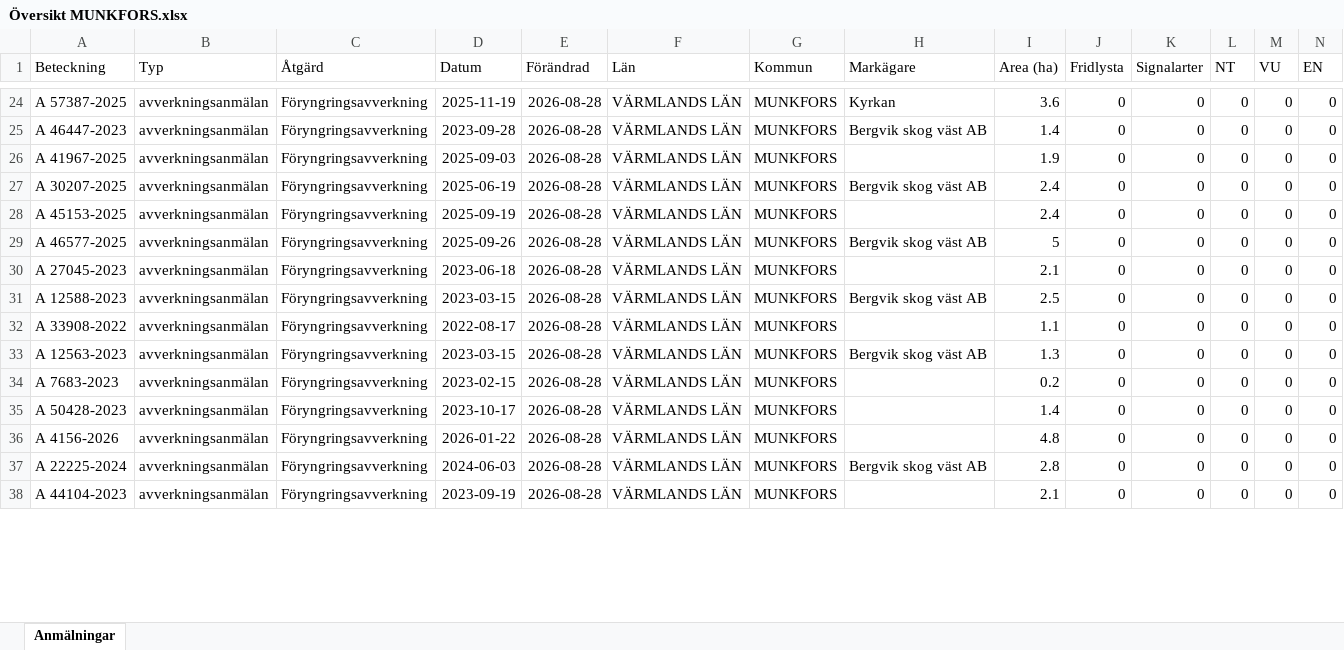
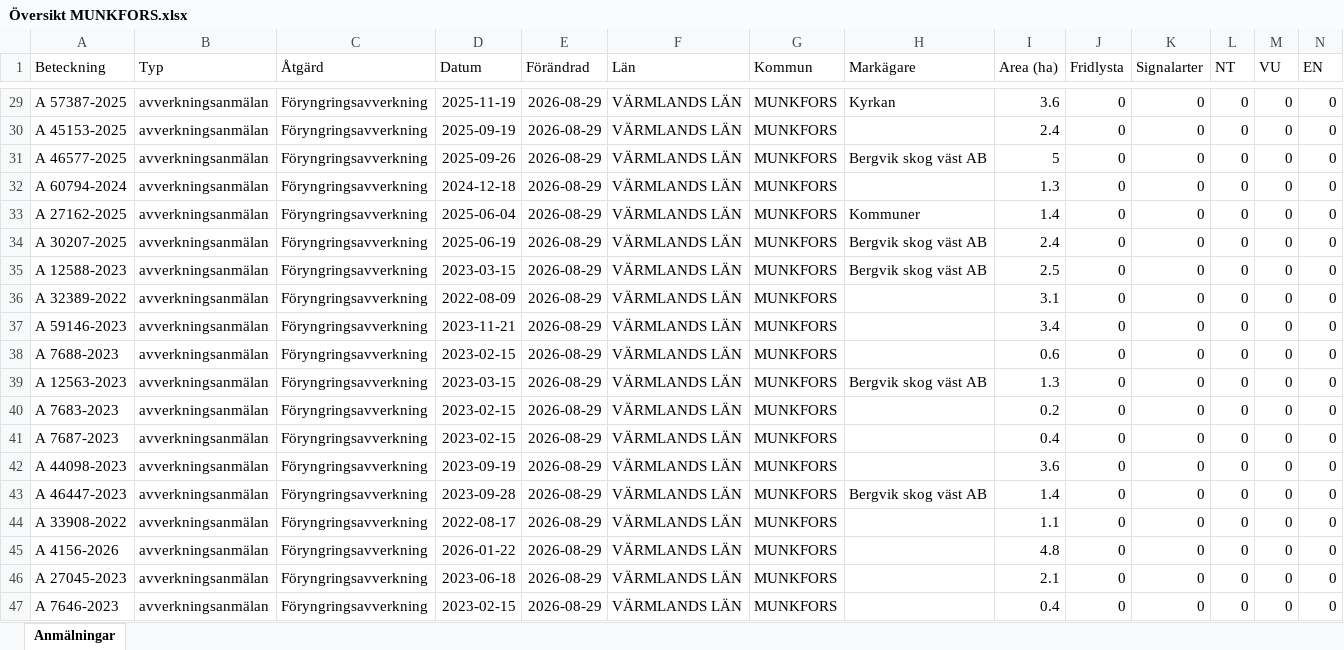
Before and after one commit to klasma/Logging_1762, an Excel workbook: Översikt MUNKFORS.xlsx, sheet Anmälningar, drawn as a sheet; only a part is shown, gaps mark what is left out; values as stored, in another font and other column widths than the file's, no borders; removed rows and columns are numbered as before the commit, all else as after; rows hold the shown columns only; the diff covers the shown part only; the diff names each change by its address in the sheet, - before the commit and + after, or states it on an @@ line.

```diff
--- a/Översikt MUNKFORS.xlsx (sheet Anmälningar)
+++ b/Översikt MUNKFORS.xlsx (sheet Anmälningar)
-E29 (Förändrad): 2026-08-28
+E29 (Förändrad): 2026-08-29
-row 25: A 46447-2023 | avverkningsanmälan | Föryngringsavverkning | 2023-09-28 | 2026-08-28 | VÄRMLANDS LÄN | MUNKFORS | Bergvik skog väst AB | 1.4 | 0 | 0 | 0 | 0 | 0
-row 26: A 41967-2025 | avverkningsanmälan | Föryngringsavverkning | 2025-09-03 | 2026-08-28 | VÄRMLANDS LÄN | MUNKFORS |  | 1.9 | 0 | 0 | 0 | 0 | 0
-row 27: A 30207-2025 | avverkningsanmälan | Föryngringsavverkning | 2025-06-19 | 2026-08-28 | VÄRMLANDS LÄN | MUNKFORS | Bergvik skog väst AB | 2.4 | 0 | 0 | 0 | 0 | 0
-E30:E32 (Förändrad): 2026-08-28
+E30:E32 (Förändrad): 2026-08-29
-A32 (Beteckning): A 27045-2023
+A32 (Beteckning): A 60794-2024
-D32 (Datum): 2023-06-18
+D32 (Datum): 2024-12-18
-I32 (Area (ha)): 2.1
+I32 (Area (ha)): 1.3
+row 33: A 27162-2025 | avverkningsanmälan | Föryngringsavverkning | 2025-06-04 | 2026-08-29 | VÄRMLANDS LÄN | MUNKFORS | Kommuner | 1.4 | 0 | 0 | 0 | 0 | 0
+row 34: A 30207-2025 | avverkningsanmälan | Föryngringsavverkning | 2025-06-19 | 2026-08-29 | VÄRMLANDS LÄN | MUNKFORS | Bergvik skog väst AB | 2.4 | 0 | 0 | 0 | 0 | 0
-E35:E36 (Förändrad): 2026-08-28
+E35:E36 (Förändrad): 2026-08-29
-A36 (Beteckning): A 33908-2022
+A36 (Beteckning): A 32389-2022
-D36 (Datum): 2022-08-17
+D36 (Datum): 2022-08-09
-I36 (Area (ha)): 1.1
+I36 (Area (ha)): 3.1
+row 37: A 59146-2023 | avverkningsanmälan | Föryngringsavverkning | 2023-11-21 | 2026-08-29 | VÄRMLANDS LÄN | MUNKFORS |  | 3.4 | 0 | 0 | 0 | 0 | 0
+row 38: A 7688-2023 | avverkningsanmälan | Föryngringsavverkning | 2023-02-15 | 2026-08-29 | VÄRMLANDS LÄN | MUNKFORS |  | 0.6 | 0 | 0 | 0 | 0 | 0
-E39:E40 (Förändrad): 2026-08-28
+E39:E40 (Förändrad): 2026-08-29
+row 41: A 7687-2023 | avverkningsanmälan | Föryngringsavverkning | 2023-02-15 | 2026-08-29 | VÄRMLANDS LÄN | MUNKFORS |  | 0.4 | 0 | 0 | 0 | 0 | 0
-A42 (Beteckning): A 50428-2023
+A42 (Beteckning): A 44098-2023
-D42 (Datum): 2023-10-17
+D42 (Datum): 2023-09-19
-E42 (Förändrad): 2026-08-28
+E42 (Förändrad): 2026-08-29
-I42 (Area (ha)): 1.4
+I42 (Area (ha)): 3.6
+row 43: A 46447-2023 | avverkningsanmälan | Föryngringsavverkning | 2023-09-28 | 2026-08-29 | VÄRMLANDS LÄN | MUNKFORS | Bergvik skog väst AB | 1.4 | 0 | 0 | 0 | 0 | 0
+row 44: A 33908-2022 | avverkningsanmälan | Föryngringsavverkning | 2022-08-17 | 2026-08-29 | VÄRMLANDS LÄN | MUNKFORS |  | 1.1 | 0 | 0 | 0 | 0 | 0
-E45:E47 (Förändrad): 2026-08-28
+E45:E47 (Förändrad): 2026-08-29
-A46 (Beteckning): A 22225-2024
+A46 (Beteckning): A 27045-2023
-D46 (Datum): 2024-06-03
+D46 (Datum): 2023-06-18
-H46 (Markägare): Bergvik skog väst AB
+H46 (Markägare): (empty)
-I46 (Area (ha)): 2.8
+I46 (Area (ha)): 2.1
-A47 (Beteckning): A 44104-2023
+A47 (Beteckning): A 7646-2023
-D47 (Datum): 2023-09-19
+D47 (Datum): 2023-02-15
-I47 (Area (ha)): 2.1
+I47 (Area (ha)): 0.4
```
Also changed, not shown: 24 added rows, 28 removed rows and 85 edited cells elsewhere in this sheet, artfynd/A 34758-2026 artfynd.xlsx, artfynd/A 44111-2023 artfynd.xlsx, 14 other files.
